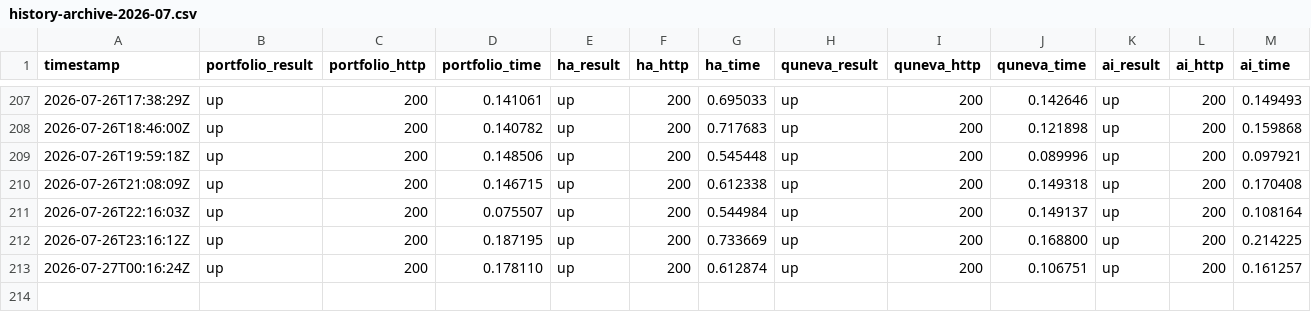
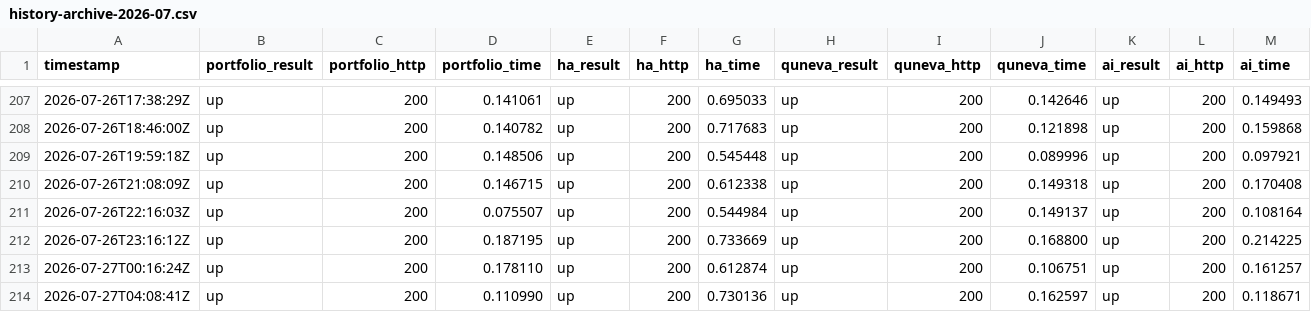
Before and after one commit to Abdelrahman-Ezzat-G/Portfolio-Status, a CSV file: data/history-archive-2026-07.csv, drawn as a sheet; only a part is shown, gaps mark what is left out; rows hold the shown columns only; the diff names each change by its address in the sheet, - before the commit and + after, or states it on an @@ line.

```diff
--- a/data/history-archive-2026-07.csv
+++ b/data/history-archive-2026-07.csv
+row 214: 2026-07-27T04:08:41Z | up | 200 | 0.110990 | up | 200 | 0.730136 | up | 200 | 0.162597 | up | 200 | 0.118671
```
Also changed, not shown: data/history.csv, 2 other files.
